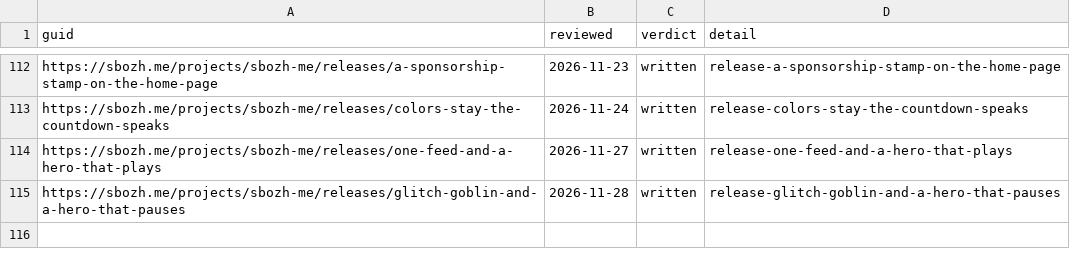
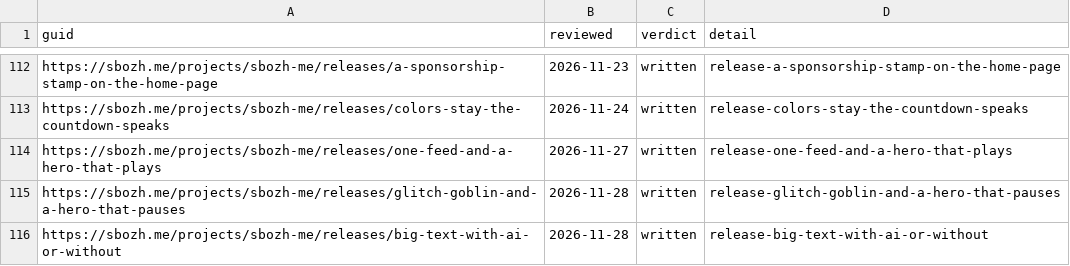
Before and after one commit to sbozh-me/website, a TSV file: apps/web/content/kagurame/reviewed.tsv, drawn as a sheet; only a part is shown, gaps mark what is left out.

```diff
--- a/apps/web/content/kagurame/reviewed.tsv
+++ b/apps/web/content/kagurame/reviewed.tsv
@@ -115 +115,2 @@ https://sbozh.me/projects/sbozh-me/releases/one-feed-and-a-hero-that-plays	2026-
 https://sbozh.me/projects/sbozh-me/releases/glitch-goblin-and-a-hero-that-pauses	2026-11-28	written	release-glitch-goblin-and-a-hero-that-pauses
+https://sbozh.me/projects/sbozh-me/releases/big-text-with-ai-or-without	2026-11-28	written	release-big-text-with-ai-or-without
```
Also changed, not shown: 1 other file.
